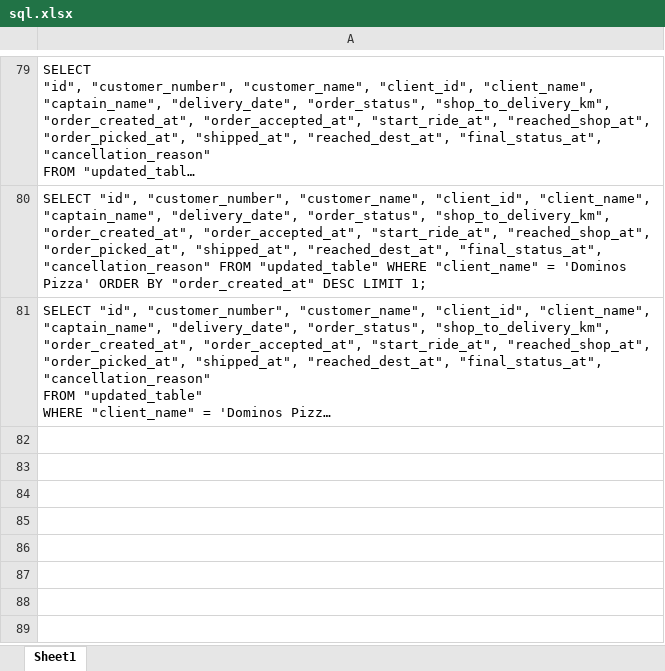
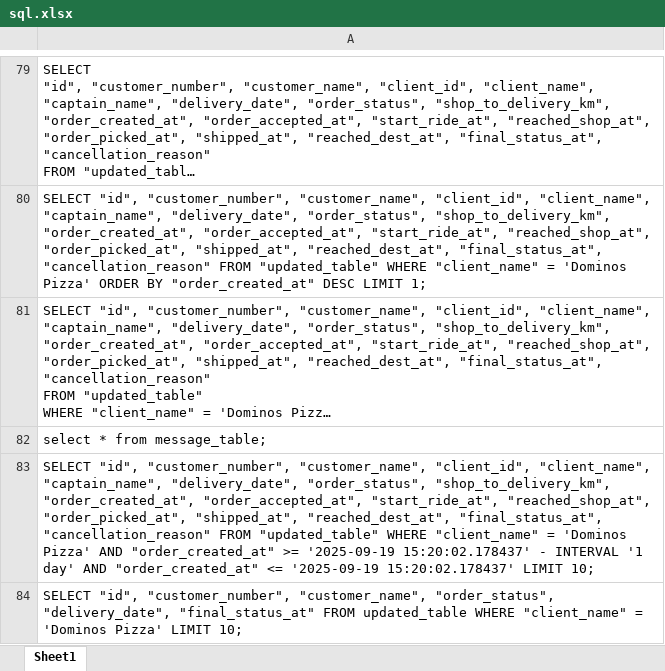
Before and after one commit to nadheemzaky/ai-assistant, an Excel workbook: data/sql.xlsx, sheet Sheet1, drawn as a sheet; only a part is shown, gaps mark what is left out; long unchanged cells end in …; values as stored, in another font and other column widths than the file's, no borders; the diff names each change by its address in the sheet, - before the commit and + after, or states it on an @@ line.

```diff
--- a/data/sql.xlsx (sheet Sheet1)
+++ b/data/sql.xlsx (sheet Sheet1)
+row 82: select * from message_table;
+row 83: SELECT "id", "customer_number", "customer_name", "client_id", "client_name", "captain_name", "delivery_date", "order_status", "shop_to_delivery_km", "order_created_at", "order_accepted_at", "start_ride_at", "reached_shop_at", "order_picked_at", "shipped_at", "reached_dest_at", "final_status_at", "cancellation_reason" FROM "updated_table" WHERE "client_name" = 'Dominos Pizza' AND "order_created_at" >= '2025-09-19 15:20:02.178437' - INTERVAL '1 day' AND "order_created_at" <= '2025-09-19 15:20:02.178437' LIMIT 10;
+row 84: SELECT "id", "customer_number", "customer_name", "order_status", "delivery_date", "final_status_at" FROM updated_table WHERE "client_name" = 'Dominos Pizza' LIMIT 10;
```
Also changed, not shown: data/user_messages.xlsx, 6 other files.
